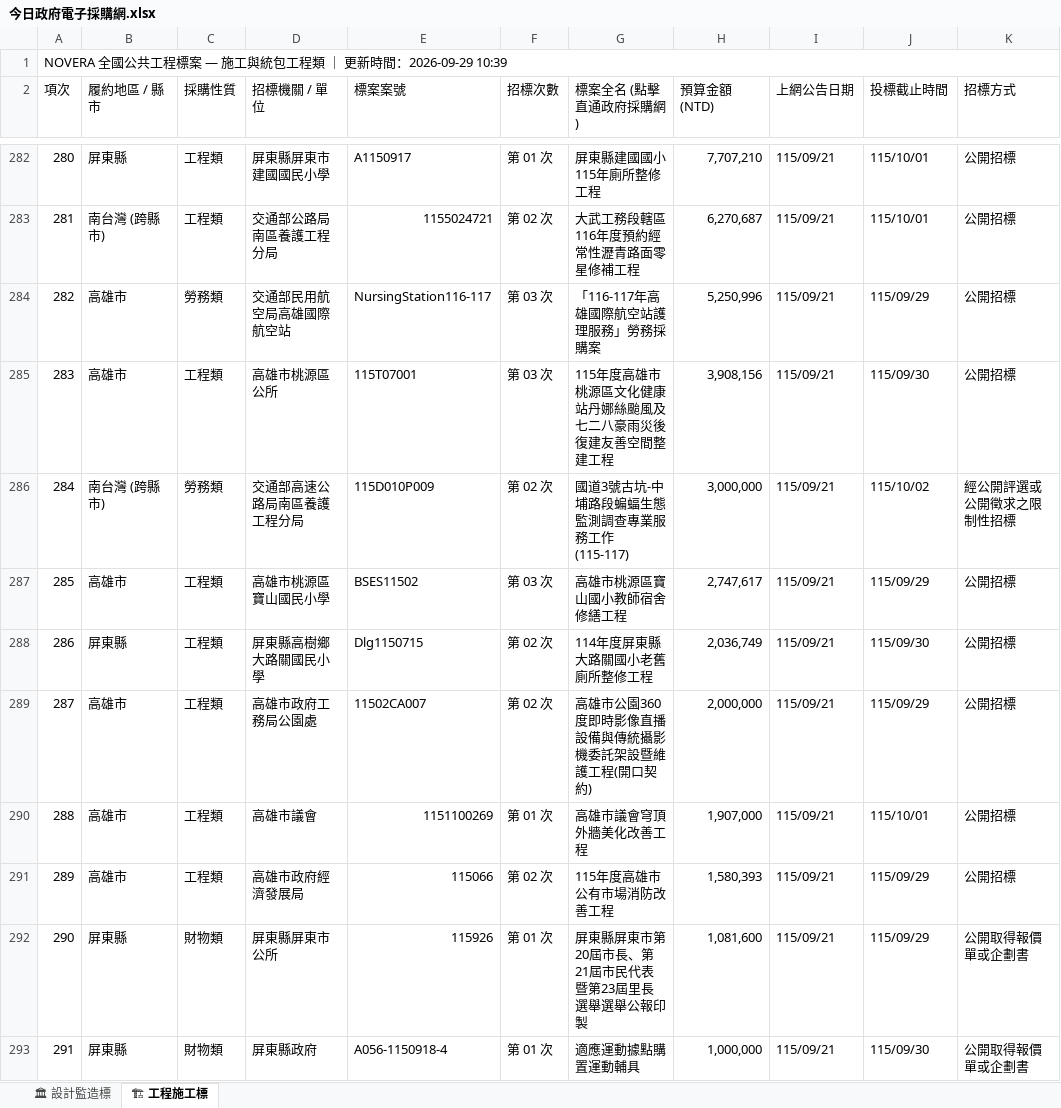
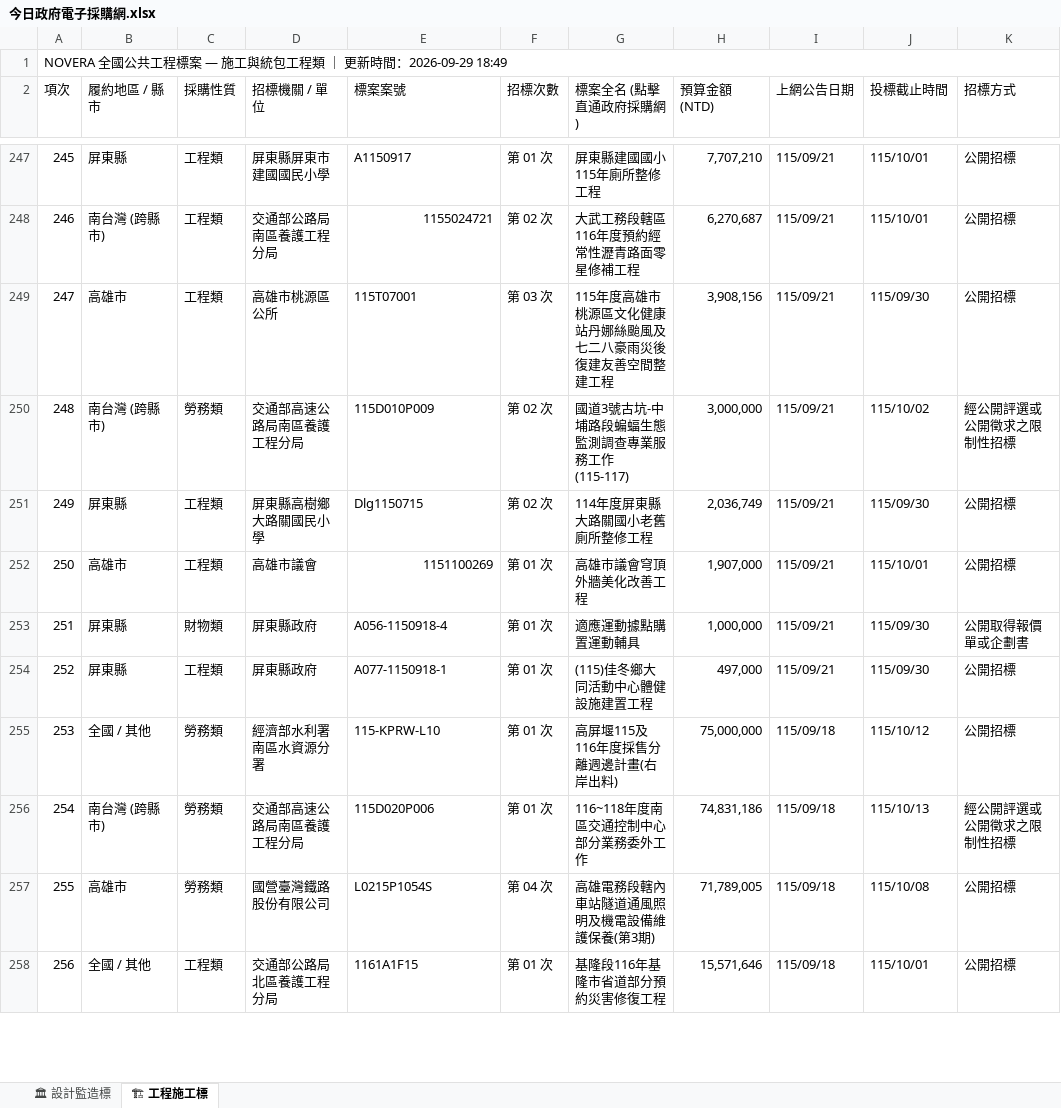
Before and after one commit to gardenai0222-a11y/gardenai0222-a11y.github.io, an Excel workbook: 今日政府電子採購網.xlsx, sheet 🏗 工程施工標, drawn as a sheet; only a part is shown, gaps mark what is left out; the shorter side is filled out with more unchanged rows; values as stored, in another font and other column widths than the file's, no cell formats; removed rows and columns are numbered as before the commit, all else as after; the diff covers the shown part only; the diff names each change by its address in the sheet, - before the commit and + after, or states it on an @@ line.

```diff
--- a/今日政府電子採購網.xlsx (sheet 🏗 工程施工標)
+++ b/今日政府電子採購網.xlsx (sheet 🏗 工程施工標)
@@ column A (項次) renumbered between rows 1 and 317 @@
-row 284: 282 | 高雄市 | 勞務類 | 交通部民用航空局高雄國際航空站 | NursingStation116-117 | 第 03 次 | 「116-117年高雄國際航空站護理服務」勞務採購案 | 5,250,996 | 115/09/21 | 115/09/29 | 公開招標
-row 287: 285 | 高雄市 | 工程類 | 高雄市桃源區寶山國民小學 | BSES11502 | 第 03 次 | 高雄市桃源區寶山國小教師宿舍修繕工程 | 2,747,617 | 115/09/21 | 115/09/29 | 公開招標
-row 289: 287 | 高雄市 | 工程類 | 高雄市政府工務局公園處 | 11502CA007 | 第 02 次 | 高雄市公園360度即時影像直播設備與傳統攝影機委託架設暨維護工程(開口契約) | 2,000,000 | 115/09/21 | 115/09/29 | 公開招標
-row 291: 289 | 高雄市 | 工程類 | 高雄市政府經濟發展局 | 115066 | 第 02 次 | 115年度高雄市公有市場消防改善工程 | 1,580,393 | 115/09/21 | 115/09/29 | 公開招標
-row 292: 290 | 屏東縣 | 財物類 | 屏東縣屏東市公所 | 115926 | 第 01 次 | 屏東縣屏東市第20屆市長、第21屆市民代表暨第23屆里長選舉選舉公報印製 | 1,081,600 | 115/09/21 | 115/09/29 | 公開取得報價單或企劃書
```
Also changed, not shown: 12 added rows and 80 removed rows elsewhere in this sheet, sheet 🏛 設計監造標, cell formats, tenders_today.xlsx, 2 other files.
